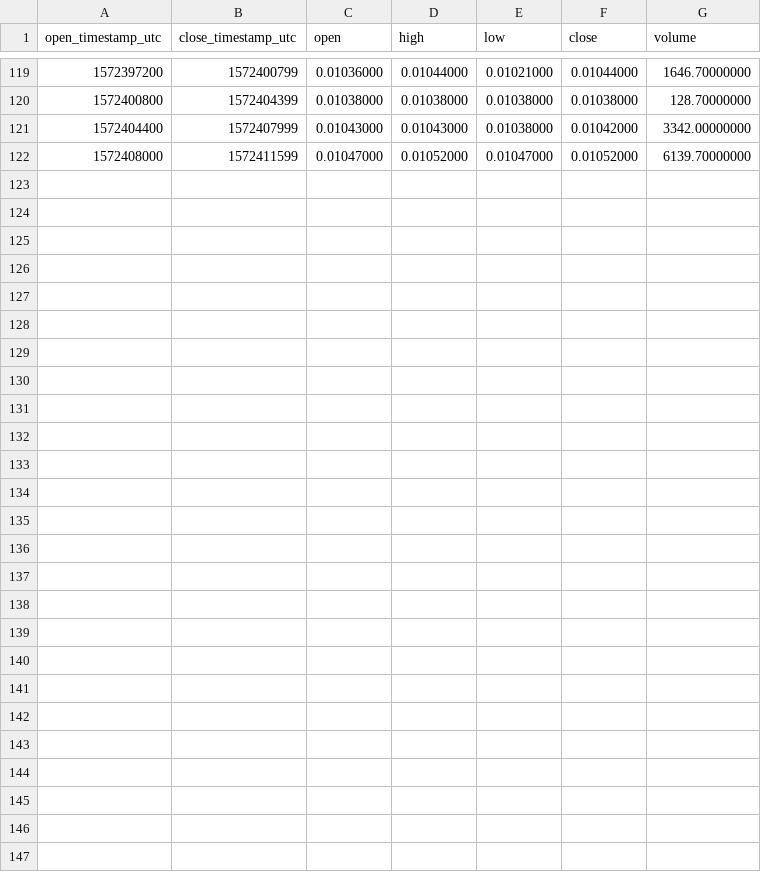
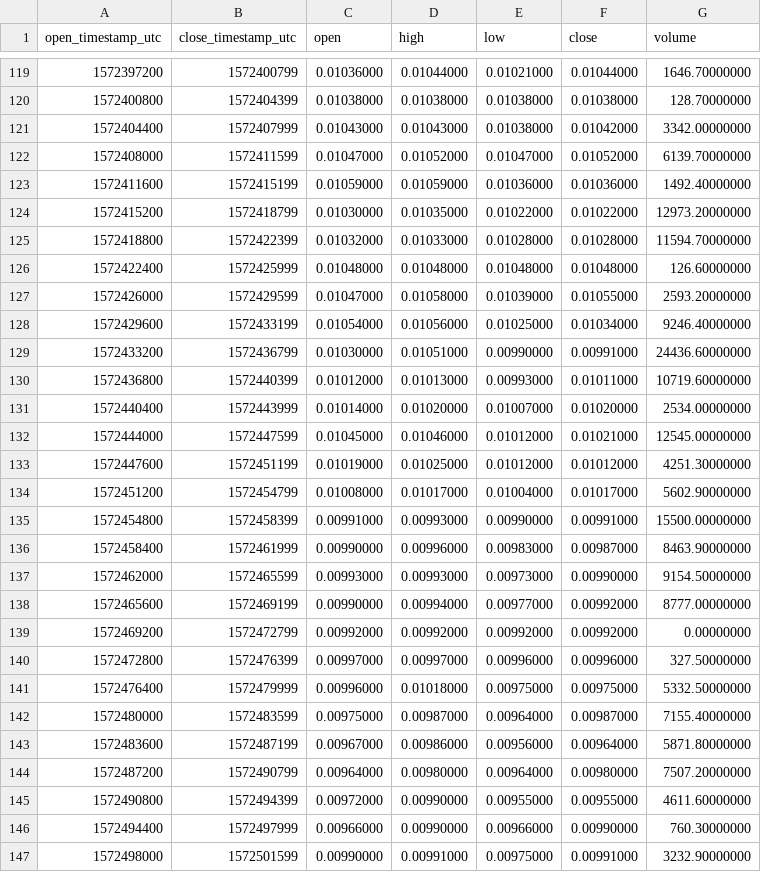
Before and after one commit to cryptobigbro/binance-STXBNB, a CSV file: binance-STXBNB-1h.csv, drawn as a sheet; only a part is shown, gaps mark what is left out.

Commit message:
Update OHLCV data.

```diff
--- a/binance-STXBNB-1h.csv
+++ b/binance-STXBNB-1h.csv
@@ -122 +122,26 @@ open_timestamp_utc,close_timestamp_utc,open,high,low,close,volume
 1572408000,1572411599,0.01047000,0.01052000,0.01047000,0.01052000,6139.70000000
+1572411600,1572415199,0.01059000,0.01059000,0.01036000,0.01036000,1492.40000000
+1572415200,1572418799,0.01030000,0.01035000,0.01022000,0.01022000,12973.20000000
+1572418800,1572422399,0.01032000,0.01033000,0.01028000,0.01028000,11594.70000000
+1572422400,1572425999,0.01048000,0.01048000,0.01048000,0.01048000,126.60000000
+1572426000,1572429599,0.01047000,0.01058000,0.01039000,0.01055000,2593.20000000
+1572429600,1572433199,0.01054000,0.01056000,0.01025000,0.01034000,9246.40000000
+1572433200,1572436799,0.01030000,0.01051000,0.00990000,0.00991000,24436.60000000
+1572436800,1572440399,0.01012000,0.01013000,0.00993000,0.01011000,10719.60000000
+1572440400,1572443999,0.01014000,0.01020000,0.01007000,0.01020000,2534.00000000
+1572444000,1572447599,0.01045000,0.01046000,0.01012000,0.01021000,12545.00000000
+1572447600,1572451199,0.01019000,0.01025000,0.01012000,0.01012000,4251.30000000
+1572451200,1572454799,0.01008000,0.01017000,0.01004000,0.01017000,5602.90000000
+1572454800,1572458399,0.00991000,0.00993000,0.00990000,0.00991000,15500.00000000
+1572458400,1572461999,0.00990000,0.00996000,0.00983000,0.00987000,8463.90000000
+1572462000,1572465599,0.00993000,0.00993000,0.00973000,0.00990000,9154.50000000
+1572465600,1572469199,0.00990000,0.00994000,0.00977000,0.00992000,8777.00000000
+1572469200,1572472799,0.00992000,0.00992000,0.00992000,0.00992000,0.00000000
+1572472800,1572476399,0.00997000,0.00997000,0.00996000,0.00996000,327.50000000
+1572476400,1572479999,0.00996000,0.01018000,0.00975000,0.00975000,5332.50000000
+1572480000,1572483599,0.00975000,0.00987000,0.00964000,0.00987000,7155.40000000
+1572483600,1572487199,0.00967000,0.00986000,0.00956000,0.00964000,5871.80000000
+1572487200,1572490799,0.00964000,0.00980000,0.00964000,0.00980000,7507.20000000
+1572490800,1572494399,0.00972000,0.00990000,0.00955000,0.00955000,4611.60000000
+1572494400,1572497999,0.00966000,0.00990000,0.00966000,0.00990000,760.30000000
+1572498000,1572501599,0.00990000,0.00991000,0.00975000,0.00991000,3232.90000000
```
Also changed, not shown: binance-STXBNB-1d.csv, 2 other files.
